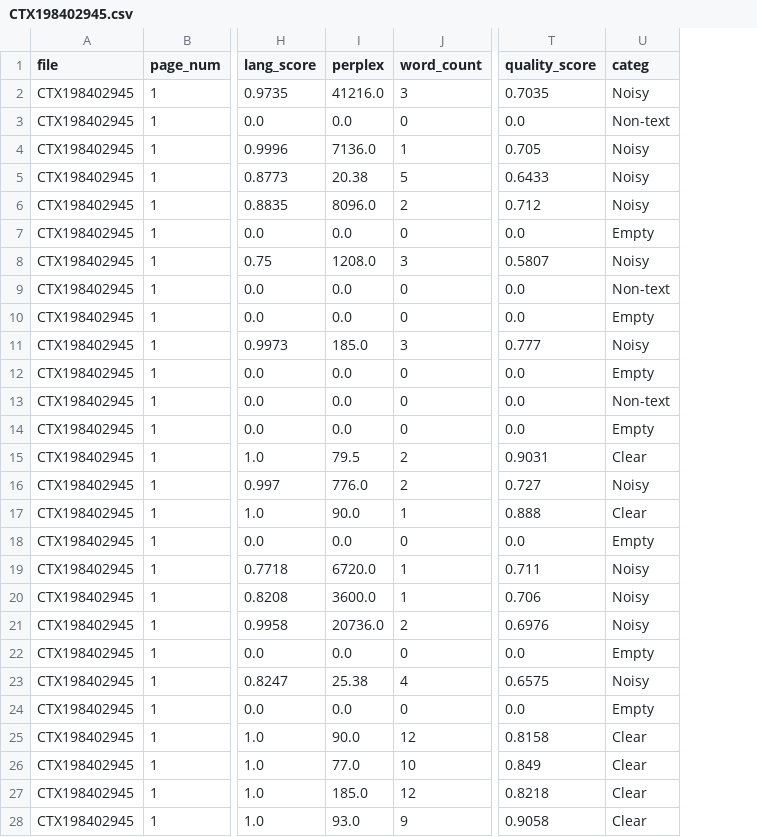
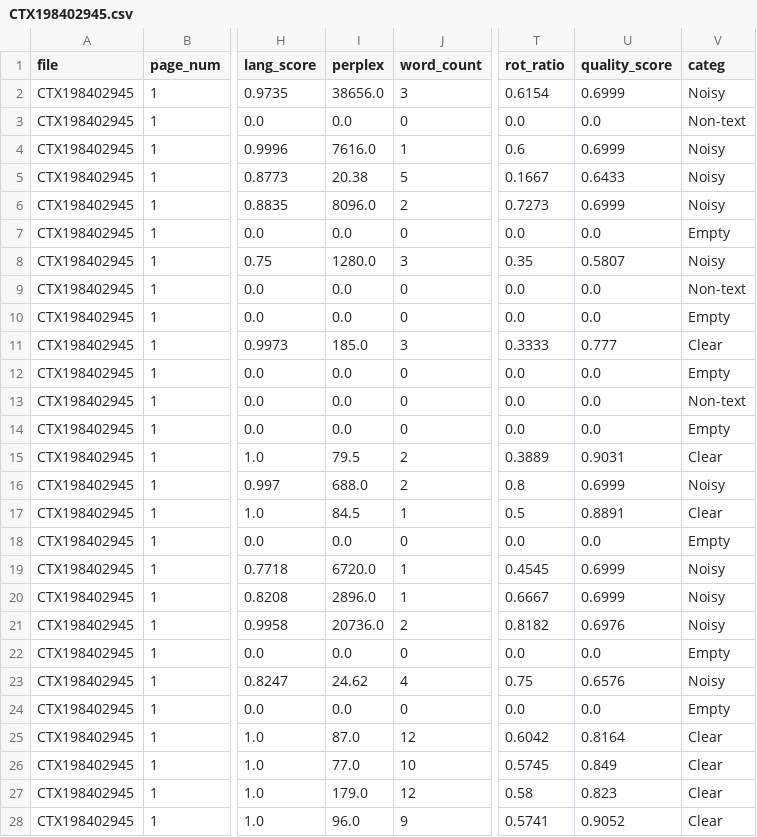
Before and after one commit to ufal/atrium-alto-postprocess, a CSV file: data_samples/DOC_LINE_QWEN_CATEG/CTX198402945.csv, drawn as a sheet; only a part is shown, gaps mark what is left out; addresses are those after the commit; the diff covers the shown part only; the diff names each change by its address in the sheet, - before the commit and + after, or states it on an @@ line.

```diff
--- a/data_samples/DOC_LINE_QWEN_CATEG/CTX198402945.csv
+++ b/data_samples/DOC_LINE_QWEN_CATEG/CTX198402945.csv
+column T (rot_ratio), rows 2-28: 0.6154 | 0.0 | 0.6 | 0.1667 | 0.7273 | 0.0 | 0.35 | 0.0 | 0.0 | 0.3333 | 0.0 | 0.0 | 0.0 | 0.3889 | 0.8 | 0.5 | 0.0 | 0.4545 | 0.6667 | 0.8182 | 0.0 | 0.75 | 0.0 | 0.6042 | 0.5745 | 0.58 | 0.5741
-I2 (perplex): 41216.0
+I2 (perplex): 38656.0
-U2 (quality_score): 0.7035
+U2 (quality_score): 0.6999
-I4 (perplex): 7136.0
+I4 (perplex): 7616.0
-U4 (quality_score): 0.705
+U4 (quality_score): 0.6999
-U6 (quality_score): 0.712
+U6 (quality_score): 0.6999
-I8 (perplex): 1208.0
+I8 (perplex): 1280.0
-V11 (categ): Noisy
+V11 (categ): Clear
-I16 (perplex): 776.0
+I16 (perplex): 688.0
-U16 (quality_score): 0.727
+U16 (quality_score): 0.6999
-I17 (perplex): 90.0
+I17 (perplex): 84.5
-U17 (quality_score): 0.888
+U17 (quality_score): 0.8891
-U19 (quality_score): 0.711
+U19 (quality_score): 0.6999
-I20 (perplex): 3600.0
+I20 (perplex): 2896.0
-U20 (quality_score): 0.706
+U20 (quality_score): 0.6999
-I23 (perplex): 25.38
+I23 (perplex): 24.62
-U23 (quality_score): 0.6575
+U23 (quality_score): 0.6576
-I25 (perplex): 90.0
+I25 (perplex): 87.0
-U25 (quality_score): 0.8158
+U25 (quality_score): 0.8164
-I27 (perplex): 185.0
+I27 (perplex): 179.0
-U27 (quality_score): 0.8218
+U27 (quality_score): 0.823
-I28 (perplex): 93.0
+I28 (perplex): 96.0
-U28 (quality_score): 0.9058
+U28 (quality_score): 0.9052
```
Also changed, not shown: 54 edited cells elsewhere in this file, data_samples/DOC_LINE_QWEN_CATEG/CTX199603106.csv, data_samples/DOC_LINE_QWEN_CATEG/CTX200603179.csv, 25 other files.
